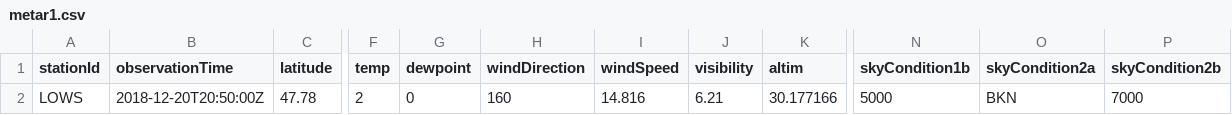
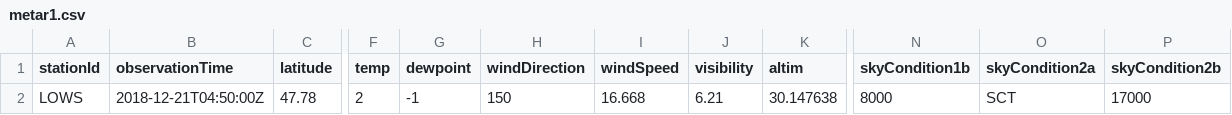
Before and after one commit to mmittlb/pywde1, a CSV file: metar1.csv, drawn as a sheet; only a part is shown, gaps mark what is left out; the diff names each change by its address in the sheet, - before the commit and + after, or states it on an @@ line.

Commit message:
Add metar1.csv

```diff
--- a/metar1.csv
+++ b/metar1.csv
-B2 (observationTime): 2018-12-20T20:50:00Z
+B2 (observationTime): 2018-12-21T04:50:00Z
-G2 (dewpoint): 0
+G2 (dewpoint): -1
-H2 (windDirection): 160
+H2 (windDirection): 150
-I2 (windSpeed): 14.816
+I2 (windSpeed): 16.668
-K2 (altim): 30.177166
+K2 (altim): 30.147638
-N2 (skyCondition1b): 5000
+N2 (skyCondition1b): 8000
-O2 (skyCondition2a): BKN
+O2 (skyCondition2a): SCT
-P2 (skyCondition2b): 7000
+P2 (skyCondition2b): 17000
```
